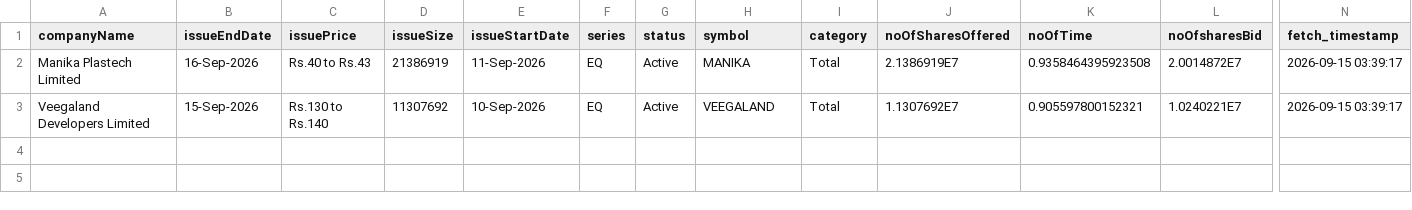
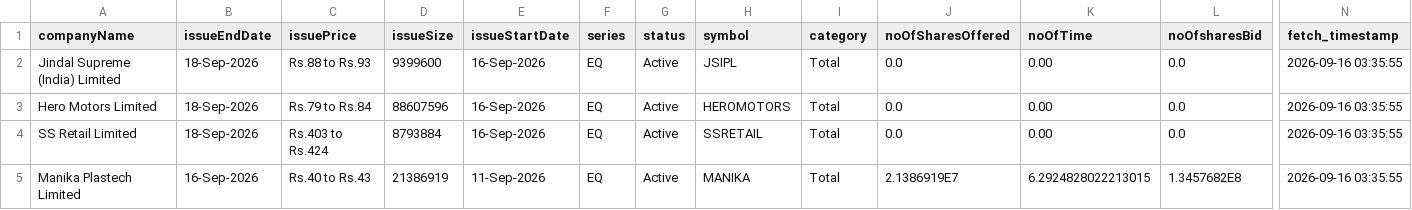
Before and after one commit to DharmGadhiya/MarketMind, a CSV file: backend/Logic Files/nse_ipo_current.csv, drawn as a sheet; only a part is shown, gaps mark what is left out; removed rows and columns are numbered as before the commit, all else as after; rows hold the shown columns only; the diff names each change by its address in the sheet, - before the commit and + after, or states it on an @@ line.

```diff
--- a/backend/Logic Files/nse_ipo_current.csv
+++ b/backend/Logic Files/nse_ipo_current.csv
+row 2: Jindal Supreme (India) Limited | 18-Sep-2026 | Rs.88 to Rs.93 | 9399600 | 16-Sep-2026 | EQ | Active | JSIPL | Total | 0.0 | 0.00 | 0.0 | 2026-09-16 03:35:55
+row 3: Hero Motors Limited | 18-Sep-2026 | Rs.79 to Rs.84 | 88607596 | 16-Sep-2026 | EQ | Active | HEROMOTORS | Total | 0.0 | 0.00 | 0.0 | 2026-09-16 03:35:55
+row 4: SS Retail Limited | 18-Sep-2026 | Rs.403 to Rs.424 | 8793884 | 16-Sep-2026 | EQ | Active | SSRETAIL | Total | 0.0 | 0.00 | 0.0 | 2026-09-16 03:35:55
-K5 (noOfTime): 0.9358464395923508
+K5 (noOfTime): 6.2924828022213015
-L5 (noOfsharesBid): 2.0014872E7
+L5 (noOfsharesBid): 1.3457682E8
-N5 (fetch_timestamp): 2026-09-15 03:39:17
+N5 (fetch_timestamp): 2026-09-16 03:35:55
-row 3: Veegaland Developers Limited | 15-Sep-2026 | Rs.130 to Rs.140 | 11307692 | 10-Sep-2026 | EQ | Active | VEEGALAND | Total | 1.1307692E7 | 0.905597800152321 | 1.0240221E7 | 2026-09-15 03:39:17
```
Also changed, not shown: backend/Logic Files/nse_corporate_announcements.csv, backend/Logic Files/nse_ipo_past.csv, 1 other file.
